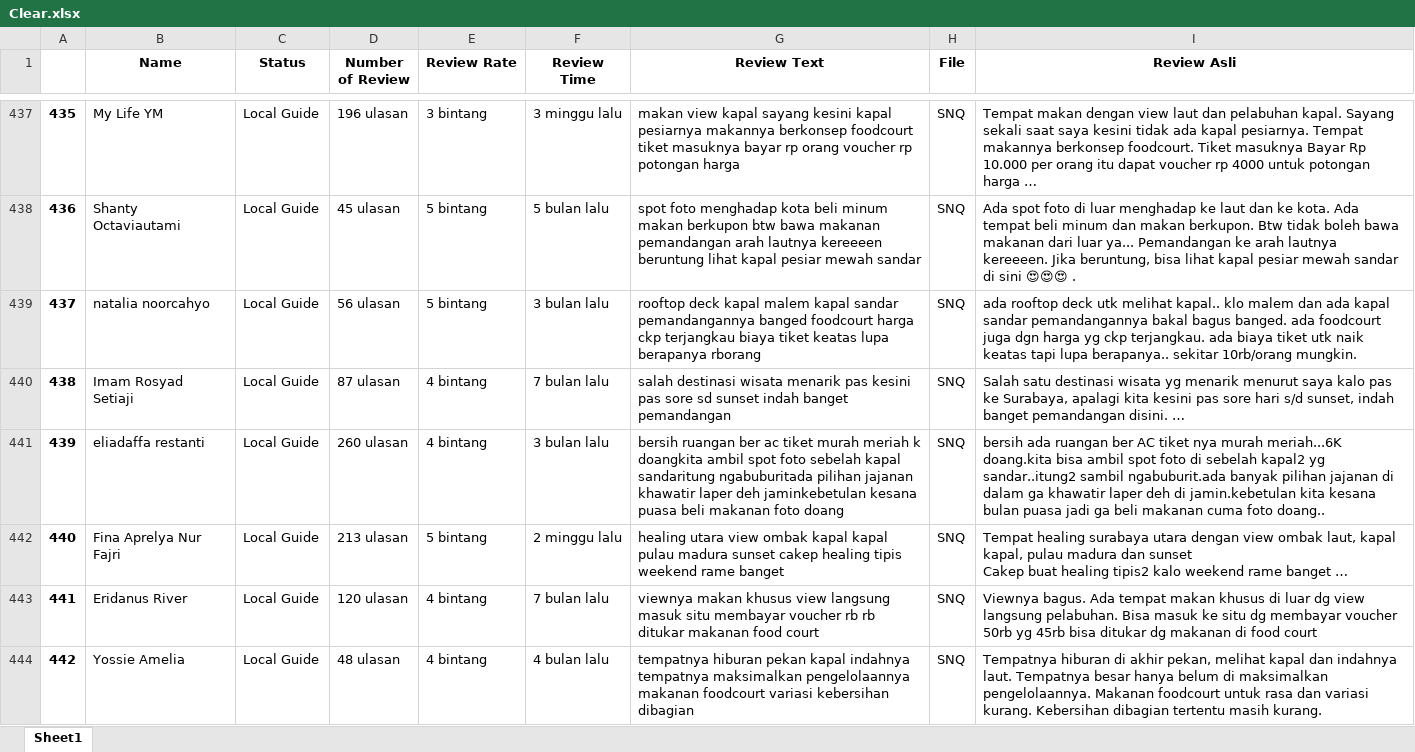
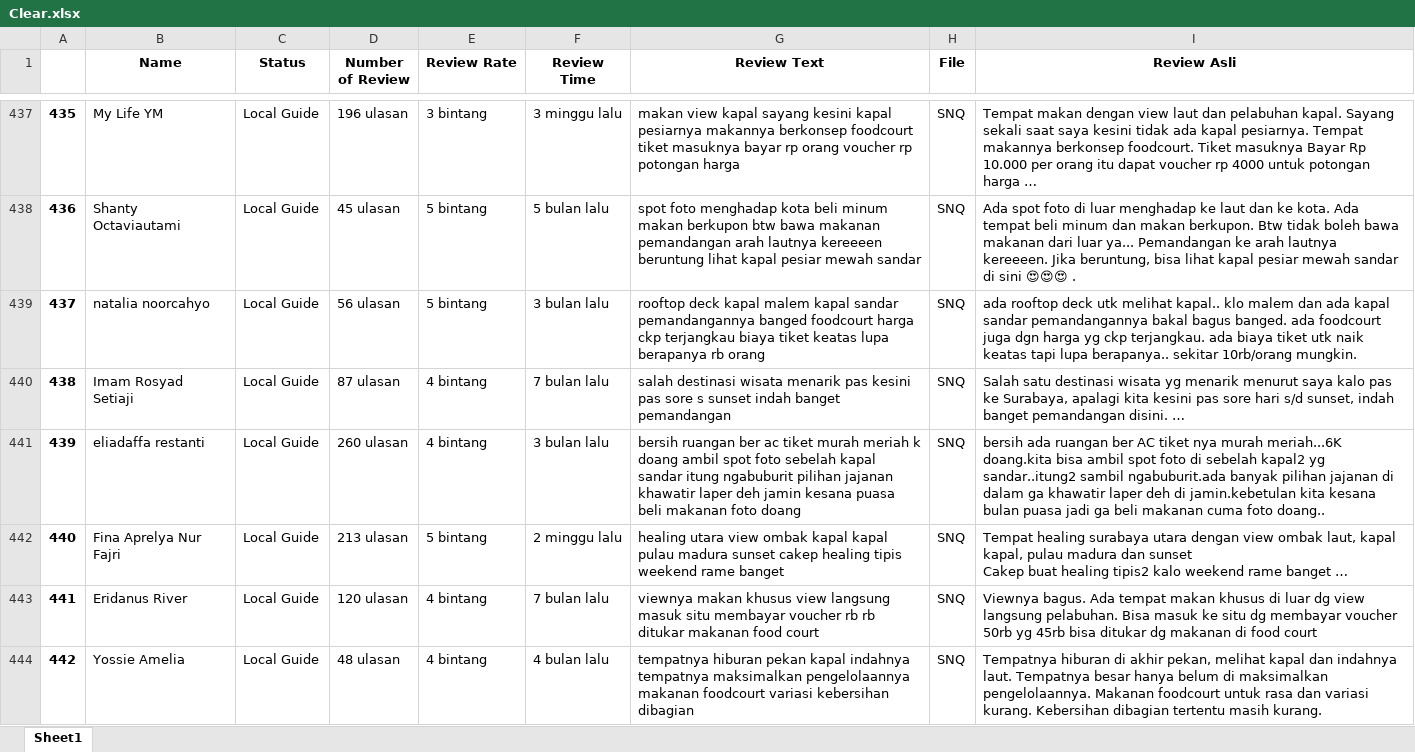
Before and after one commit to ahmadulfi/pkl-skripsi, an Excel workbook: Clear.xlsx, sheet Sheet1, drawn as a sheet; only a part is shown, gaps mark what is left out; values as stored, in another font and other column widths than the file's, no borders; the diff covers the shown part only; the diff names each change by its address in the sheet, - before the commit and + after, or states it on an @@ line.

```diff
--- a/Clear.xlsx (sheet Sheet1)
+++ b/Clear.xlsx (sheet Sheet1)
-G439 (Review Text): …lupa berapanya rborang
+G439 (Review Text): …lupa berapanya rb orang
-G440 (Review Text): …pas sore sd sunset indah…
+G440 (Review Text): …pas sore s sunset indah…
-G441 (Review Text): …meriah k doangkita ambil spot foto sebelah kapal sandaritung ngabuburitada pilihan jajanan khawatir laper deh jaminkebetulan kesana puasa…
+G441 (Review Text): …meriah k doang ambil spot foto sebelah kapal sandar itung ngabuburit pilihan jajanan khawatir laper deh jamin kesana puasa…
```
Also changed, not shown: 1 removed row, 403 edited cells and row numbers in column A elsewhere in this sheet.
